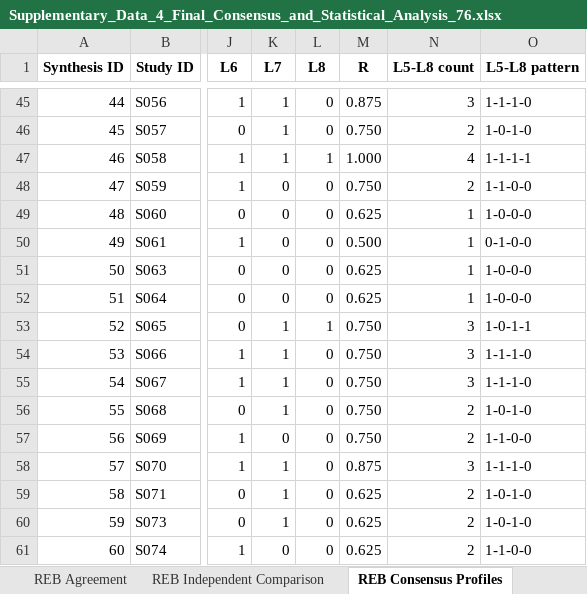
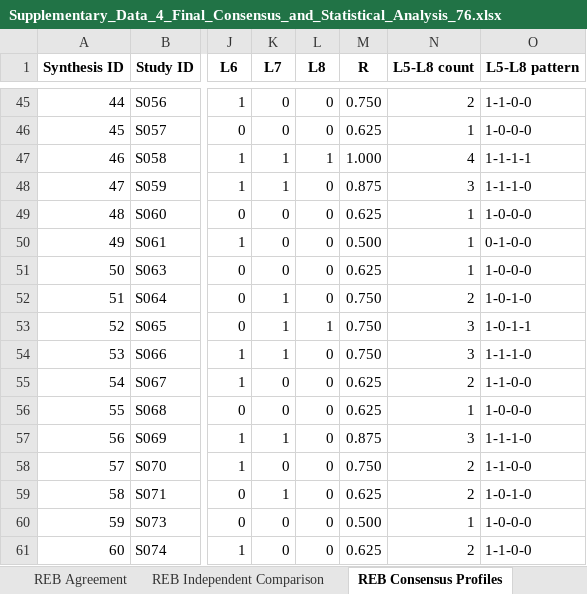
Before and after one commit to poojasrinivas1304/material-extrusion-wearable-sensor-reb, an Excel workbook: Supplementary_Data_4_Final_Consensus_and_Statistical_Analysis_76.xlsx, sheet REB Consensus Profiles, drawn as a sheet; only a part is shown, gaps mark what is left out; values as stored, in another font and other column widths than the file's, no borders; the diff covers the shown part only; the diff names each change by its address in the sheet, - before the commit and + after, or states it on an @@ line.

```diff
--- a/Supplementary_Data_4_Final_Consensus_and_Statistical_Analysis_76.xlsx (sheet REB Consensus Profiles)
+++ b/Supplementary_Data_4_Final_Consensus_and_Statistical_Analysis_76.xlsx (sheet REB Consensus Profiles)
-K45:K46 (L7): 1
+K45:K46 (L7): 0
-M45 (R): 0.875
+M45 (R): 0.750
-N45 (L5-L8 count): 3
+N45 (L5-L8 count): 2
-O45 (L5-L8 pattern): 1-1-1-0
+O45 (L5-L8 pattern): 1-1-0-0
-M46 (R): 0.750
+M46 (R): 0.625
-N46 (L5-L8 count): 2
+N46 (L5-L8 count): 1
-O46 (L5-L8 pattern): 1-0-1-0
+O46 (L5-L8 pattern): 1-0-0-0
-K48 (L7): 0
+K48 (L7): 1
-M48 (R): 0.750
+M48 (R): 0.875
-N48 (L5-L8 count): 2
+N48 (L5-L8 count): 3
-O48 (L5-L8 pattern): 1-1-0-0
+O48 (L5-L8 pattern): 1-1-1-0
-K52 (L7): 0
+K52 (L7): 1
-M52 (R): 0.625
+M52 (R): 0.750
-N52 (L5-L8 count): 1
+N52 (L5-L8 count): 2
-O52 (L5-L8 pattern): 1-0-0-0
+O52 (L5-L8 pattern): 1-0-1-0
-K55:K56 (L7): 1
+K55:K56 (L7): 0
-M55:M56 (R): 0.750
+M55:M56 (R): 0.625
-N55 (L5-L8 count): 3
+N55 (L5-L8 count): 2
-O55 (L5-L8 pattern): 1-1-1-0
+O55 (L5-L8 pattern): 1-1-0-0
-N56 (L5-L8 count): 2
+N56 (L5-L8 count): 1
-O56 (L5-L8 pattern): 1-0-1-0
+O56 (L5-L8 pattern): 1-0-0-0
-K57 (L7): 0
+K57 (L7): 1
-M57 (R): 0.750
+M57 (R): 0.875
-N57 (L5-L8 count): 2
+N57 (L5-L8 count): 3
-O57 (L5-L8 pattern): 1-1-0-0
+O57 (L5-L8 pattern): 1-1-1-0
-K58 (L7): 1
+K58 (L7): 0
-M58 (R): 0.875
+M58 (R): 0.750
-N58 (L5-L8 count): 3
+N58 (L5-L8 count): 2
-O58 (L5-L8 pattern): 1-1-1-0
+O58 (L5-L8 pattern): 1-1-0-0
-K60 (L7): 1
+K60 (L7): 0
-M60 (R): 0.625
+M60 (R): 0.500
-N60 (L5-L8 count): 2
+N60 (L5-L8 count): 1
-O60 (L5-L8 pattern): 1-0-1-0
+O60 (L5-L8 pattern): 1-0-0-0
```
Also changed, not shown: 72 edited cells elsewhere in this sheet, sheet REB Consensus Evidence, sheet REB Results Summary, sheet Adjudication Log, sheet QA, sheet README, Supplementary_Data_1_Master_Extraction_76_Studies.xlsx, 1 other file.
